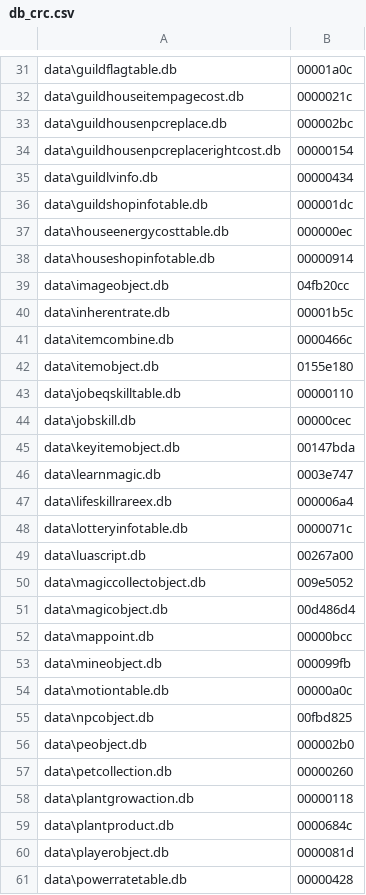
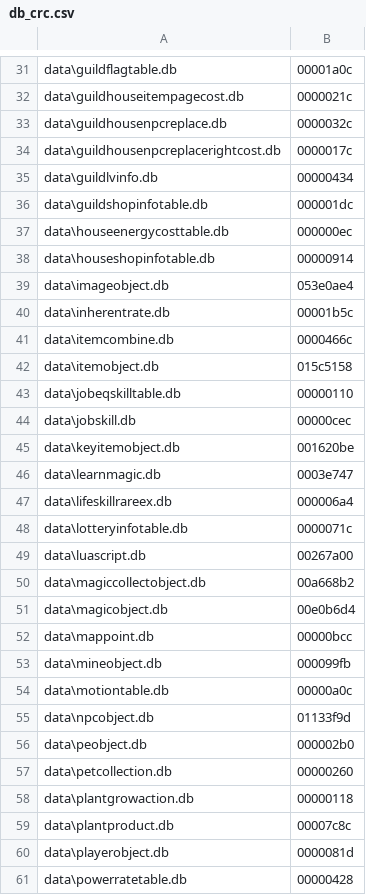
Before and after one commit to McBen/FDB_Extractor2, a CSV file: field_def/db_crc.csv, drawn as a sheet; only a part is shown, gaps mark what is left out; the diff covers the shown part only.

```diff
--- a/field_def/db_crc.csv
+++ b/field_def/db_crc.csv
@@ -32,4 +32,4 @@ data\guildflagtable.db;00001a0c
 data\guildhouseitempagecost.db;0000021c
-data\guildhousenpcreplace.db;000002bc
-data\guildhousenpcreplacerightcost.db;00000154
+data\guildhousenpcreplace.db;0000032c
+data\guildhousenpcreplacerightcost.db;0000017c
 data\guildlvinfo.db;00000434
@@ -38,9 +38,9 @@ data\houseenergycosttable.db;000000ec
 data\houseshopinfotable.db;00000914
-data\imageobject.db;04fb20cc
+data\imageobject.db;053e0ae4
 data\inherentrate.db;00001b5c
 data\itemcombine.db;0000466c
-data\itemobject.db;0155e180
+data\itemobject.db;015c5158
 data\jobeqskilltable.db;00000110
 data\jobskill.db;00000cec
-data\keyitemobject.db;00147bda
+data\keyitemobject.db;001620be
 data\learnmagic.db;0003e747
@@ -49,4 +49,4 @@ data\lotteryinfotable.db;0000071c
 data\luascript.db;00267a00
-data\magiccollectobject.db;009e5052
-data\magicobject.db;00d486d4
+data\magiccollectobject.db;00a668b2
+data\magicobject.db;00e0b6d4
 data\mappoint.db;00000bcc
@@ -54,3 +54,3 @@ data\mineobject.db;000099fb
 data\motiontable.db;00000a0c
-data\npcobject.db;00fbd825
+data\npcobject.db;01133f9d
 data\peobject.db;000002b0
@@ -58,3 +58,3 @@ data\petcollection.db;00000260
 data\plantgrowaction.db;00000118
-data\plantproduct.db;0000684c
+data\plantproduct.db;00007c8c
 data\playerobject.db;0000081d
```
Also changed, not shown: 14 edited cells elsewhere in this file, field_def/fields.csv.
